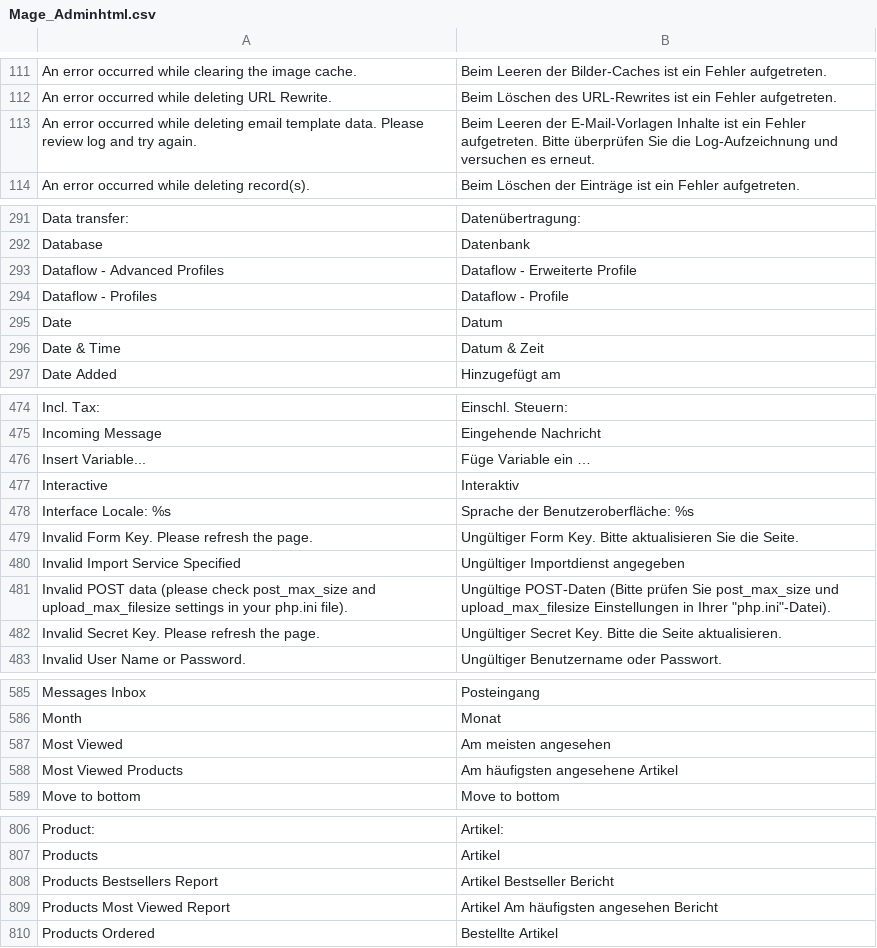
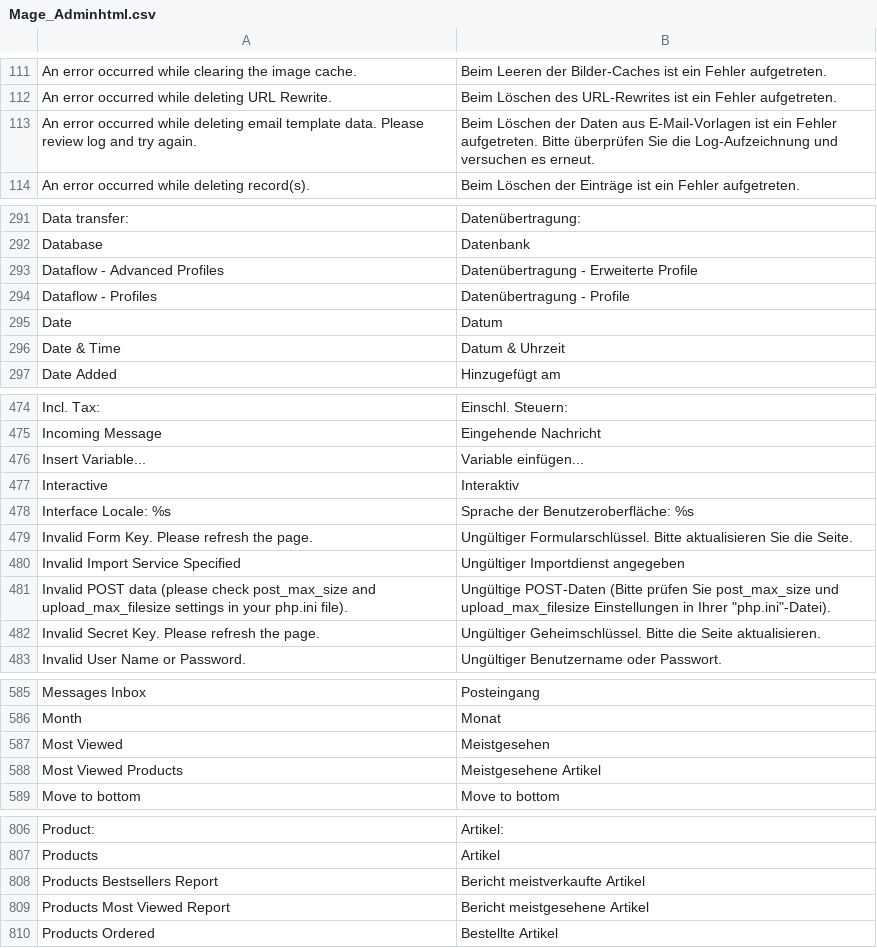
Before and after one commit to MaWoScha/German_LocalePack_de_DE, a CSV file: app/locale/de_DE/Mage_Adminhtml.csv, drawn as a sheet; only a part is shown, gaps mark what is left out; the diff covers the shown part only.

```diff
--- a/app/locale/de_DE/Mage_Adminhtml.csv
+++ b/app/locale/de_DE/Mage_Adminhtml.csv
@@ -112,3 +112,3 @@
 "An error occurred while deleting URL Rewrite.","Beim Löschen des URL-Rewrites ist ein Fehler aufgetreten."
-"An error occurred while deleting email template data. Please review log and try again.","Beim Leeren der E-Mail-Vorlagen Inhalte ist ein Fehler aufgetreten. Bitte überprüfen Sie die Log-Aufzeichnung und versuchen es erneut."
+"An error occurred while deleting email template data. Please review log and try again.","Beim Löschen der Daten aus E-Mail-Vorlagen ist ein Fehler aufgetreten. Bitte überprüfen Sie die Log-Aufzeichnung und versuchen es erneut."
 "An error occurred while deleting record(s).","Beim Löschen der Einträge ist ein Fehler aufgetreten."
@@ -292,6 +292,6 @@
 "Database","Datenbank"
-"Dataflow - Advanced Profiles","Dataflow - Erweiterte Profile"
-"Dataflow - Profiles","Dataflow - Profile"
+"Dataflow - Advanced Profiles","Datenübertragung - Erweiterte Profile"
+"Dataflow - Profiles","Datenübertragung - Profile"
 "Date","Datum"
-"Date & Time","Datum & Zeit"
+"Date & Time","Datum & Uhrzeit"
 "Date Added","Hinzugefügt am"
@@ -475,9 +475,9 @@
 "Incoming Message","Eingehende Nachricht"
-"Insert Variable...","Füge Variable ein …"
+"Insert Variable...","Variable einfügen..."
 "Interactive","Interaktiv"
 "Interface Locale: %s","Sprache der Benutzeroberfläche: %s"
-"Invalid Form Key. Please refresh the page.","Ungültiger Form Key. Bitte aktualisieren Sie die Seite."
+"Invalid Form Key. Please refresh the page.","Ungültiger Formularschlüssel. Bitte aktualisieren Sie die Seite."
 "Invalid Import Service Specified","Ungültiger Importdienst angegeben"
 "Invalid POST data (please check post_max_size and upload_max_filesize settings in your php.ini file).","Ungültige POST-Daten (Bitte prüfen Sie post_max_size und upload_max_filesize Einstellungen in Ihrer ""php.ini""-Datei)."
-"Invalid Secret Key. Please refresh the page.","Ungültiger Secret Key. Bitte die Seite aktualisieren."
+"Invalid Secret Key. Please refresh the page.","Ungültiger Geheimschlüssel. Bitte die Seite aktualisieren."
 "Invalid User Name or Password.","Ungültiger Benutzername oder Passwort."
@@ -586,4 +586,4 @@
 "Month","Monat"
-"Most Viewed","Am meisten angesehen"
-"Most Viewed Products","Am häufigsten angesehene Artikel"
+"Most Viewed","Meistgesehen"
+"Most Viewed Products","Meistgesehene Artikel"
 "Move to bottom","Move to bottom"
@@ -807,4 +807,4 @@
 "Products","Artikel"
-"Products Bestsellers Report","Artikel Bestseller Bericht"
-"Products Most Viewed Report","Artikel Am häufigsten angesehen Bericht"
+"Products Bestsellers Report","Bericht meistverkaufte Artikel"
+"Products Most Viewed Report","Bericht meistgesehene Artikel"
 "Products Ordered","Bestellte Artikel"
```
Also changed, not shown: 11 edited cells elsewhere in this file, app/locale/de_DE/Mage_Backup.csv, app/locale/de_DE/Mage_Checkout.csv, 27 other files.
